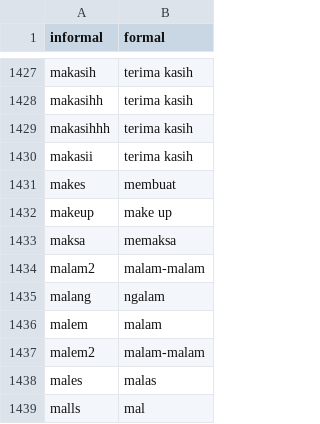
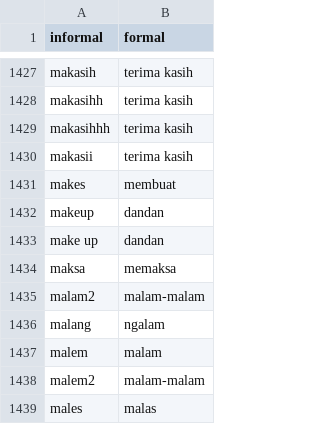
Before and after one commit to fauzanlnh/Skripsi, a TSV file: normalization/inforformal-formal-Indonesian-dictionary.tsv, drawn as a sheet; only a part is shown, gaps mark what is left out; the shorter side is filled out with more unchanged rows.

Commit message:
add dictionary makeup

```diff
--- a/normalization/inforformal-formal-Indonesian-dictionary.tsv
+++ b/normalization/inforformal-formal-Indonesian-dictionary.tsv
@@ -1431,3 +1431,4 @@ makasii	terima kasih
 makes	membuat
-makeup	make up
+makeup	dandan
+make up	dandan
 maksa	memaksa
```
